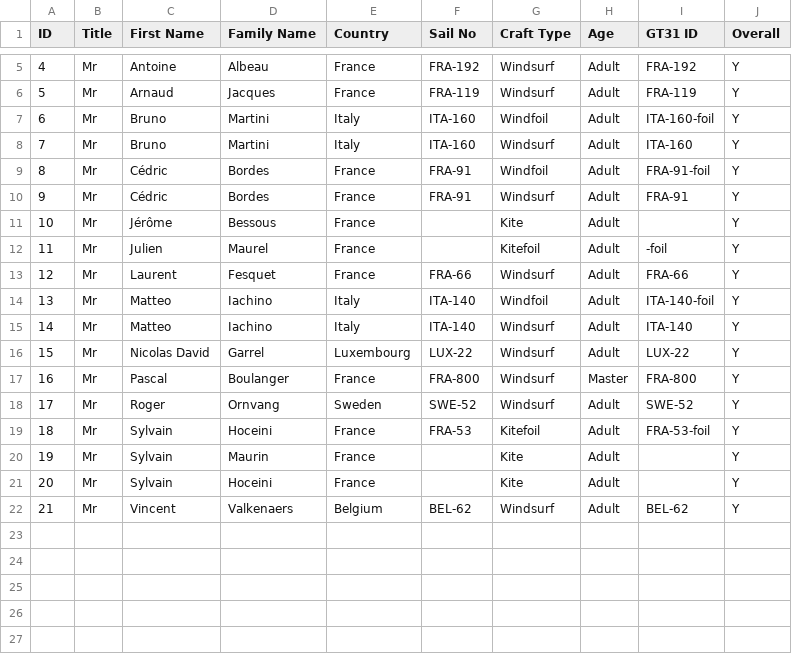
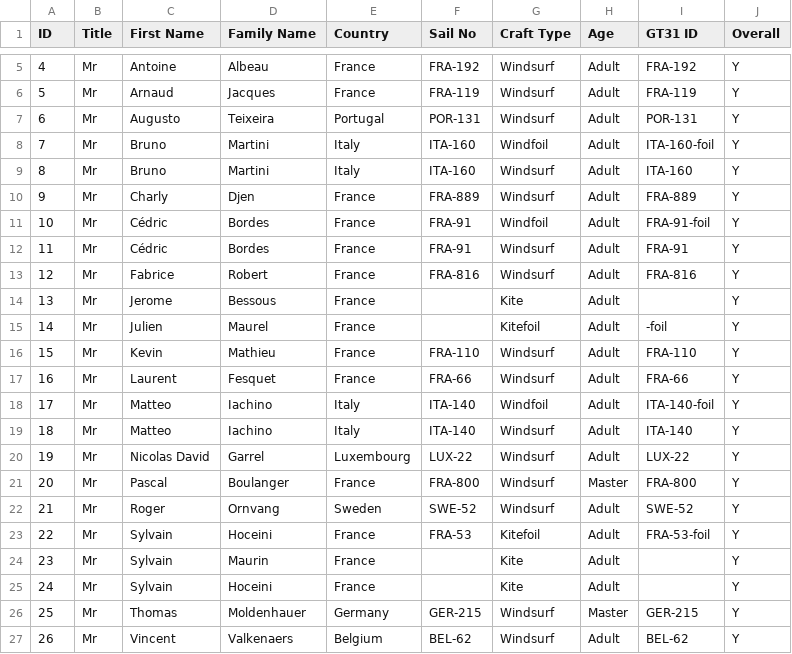
Before and after one commit to Logiqx/wst-results, a CSV file: events/202609/config/entrants.csv, drawn as a sheet; only a part is shown, gaps mark what is left out; addresses are those after the commit; the diff names each change by its address in the sheet, - before the commit and + after, or states it on an @@ line.

Commit message:
Add more entrants

```diff
--- a/events/202609/config/entrants.csv
+++ b/events/202609/config/entrants.csv
+row 7: 6 | Mr | Augusto | Teixeira | Portugal | POR-131 | Windsurf | Adult | POR-131 | Y
@@ column A (ID) renumbered from row 8 down @@
+row 10: 9 | Mr | Charly | Djen | France | FRA-889 | Windsurf | Adult | FRA-889 | Y
+row 13: 12 | Mr | Fabrice | Robert | France | FRA-816 | Windsurf | Adult | FRA-816 | Y
-C14 (First Name): Jérôme
+C14 (First Name): Jerome
+row 16: 15 | Mr | Kevin | Mathieu | France | FRA-110 | Windsurf | Adult | FRA-110 | Y
+row 26: 25 | Mr | Thomas | Moldenhauer | Germany | GER-215 | Windsurf | Master | GER-215 | Y
```
Also changed, not shown: 1 other file.
